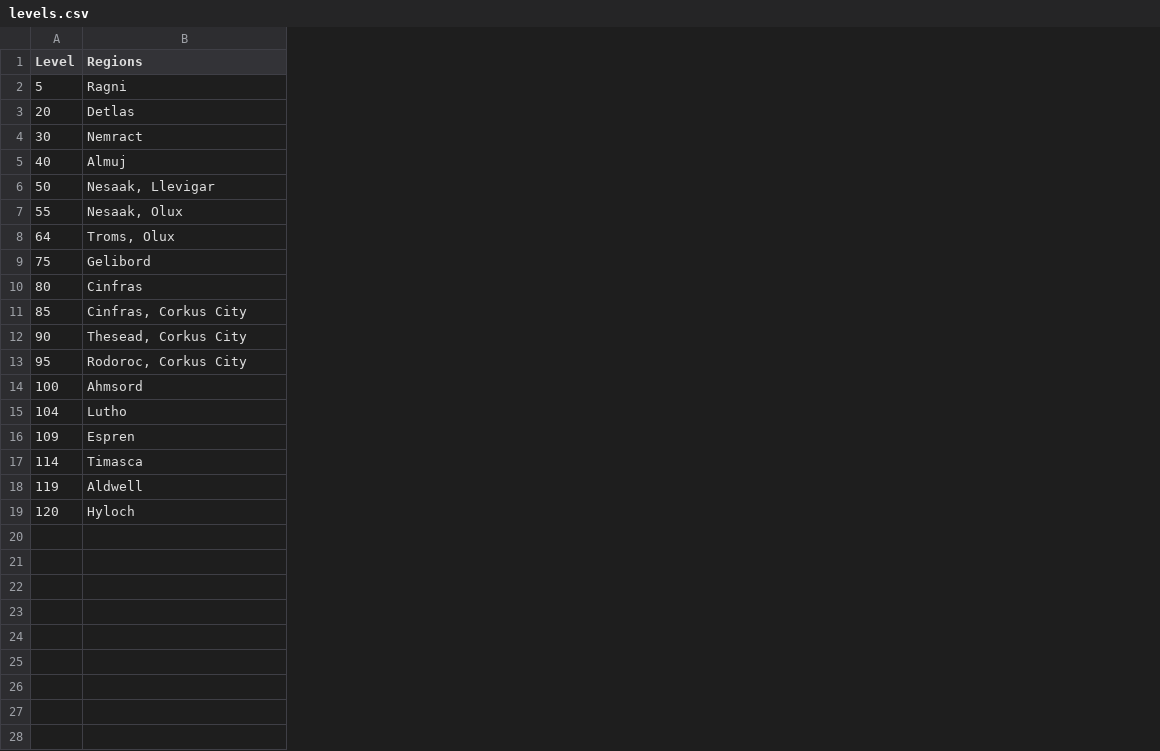
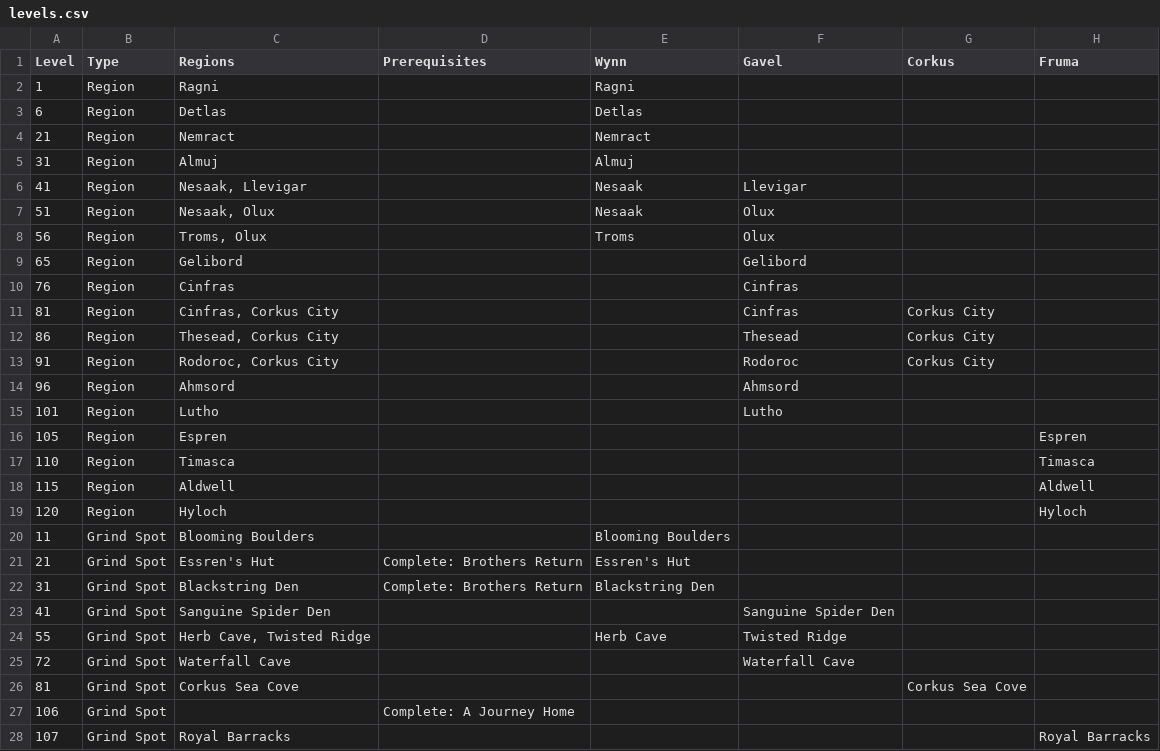
Before and after one commit to EpicPuppy613/Wynnpelago, a CSV file: src/main/resources/assets/wynnpelago/data/levels.csv, drawn as a sheet; only a part is shown; the diff covers the shown part only; the diff names each change by its address in the sheet, - before the commit and + after, or states it on an @@ line.

```diff
--- a/src/main/resources/assets/wynnpelago/data/levels.csv
+++ b/src/main/resources/assets/wynnpelago/data/levels.csv
+column B (Type), rows 2-19: all Region
+column D (Prerequisites), empty
+column E (Wynn), rows 2-8: Ragni | Detlas | Nemract | Almuj | Nesaak | Nesaak | Troms
+column F (Gavel), rows 6-15: Llevigar | Olux | Olux | Gelibord | Cinfras | Cinfras | Thesead | Rodoroc | Ahmsord | Lutho
+column G (Corkus), rows 11-13: all Corkus City
+column H (Fruma), rows 16-19: Espren | Timasca | Aldwell | Hyloch
-A2 (Level): 5
+A2 (Level): 1
-A3 (Level): 20
+A3 (Level): 6
-A4 (Level): 30
+A4 (Level): 21
-A5 (Level): 40
+A5 (Level): 31
-A6 (Level): 50
+A6 (Level): 41
-A7 (Level): 55
+A7 (Level): 51
-A8 (Level): 64
+A8 (Level): 56
-A9 (Level): 75
+A9 (Level): 65
-A10 (Level): 80
+A10 (Level): 76
-A11 (Level): 85
+A11 (Level): 81
-A12 (Level): 90
+A12 (Level): 86
-A13 (Level): 95
+A13 (Level): 91
-A14 (Level): 100
+A14 (Level): 96
-A15 (Level): 104
+A15 (Level): 101
-A16 (Level): 109
+A16 (Level): 105
-A17 (Level): 114
+A17 (Level): 110
-A18 (Level): 119
+A18 (Level): 115
+row 20: 11 | Grind Spot | Blooming Boulders |  | Blooming Boulders
+row 21: 21 | Grind Spot | Essren's Hut | Complete: Brothers Return | Essren's Hut
+row 22: 31 | Grind Spot | Blackstring Den | Complete: Brothers Return | Blackstring Den
+row 23: 41 | Grind Spot | Sanguine Spider Den |  |  | Sanguine Spider Den
+row 24: 55 | Grind Spot | Herb Cave, Twisted Ridge |  | Herb Cave | Twisted Ridge
+row 25: 72 | Grind Spot | Waterfall Cave |  |  | Waterfall Cave
+row 26: 81 | Grind Spot | Corkus Sea Cove |  |  |  | Corkus Sea Cove
+row 27: 106 | Grind Spot |  | Complete: A Journey Home
+row 28: 107 | Grind Spot | Royal Barracks |  |  |  |  | Royal Barracks
```
Also changed, not shown: 2 added rows elsewhere in this file, src/main/resources/assets/wynnpelago/data/0.4.5.csv.
